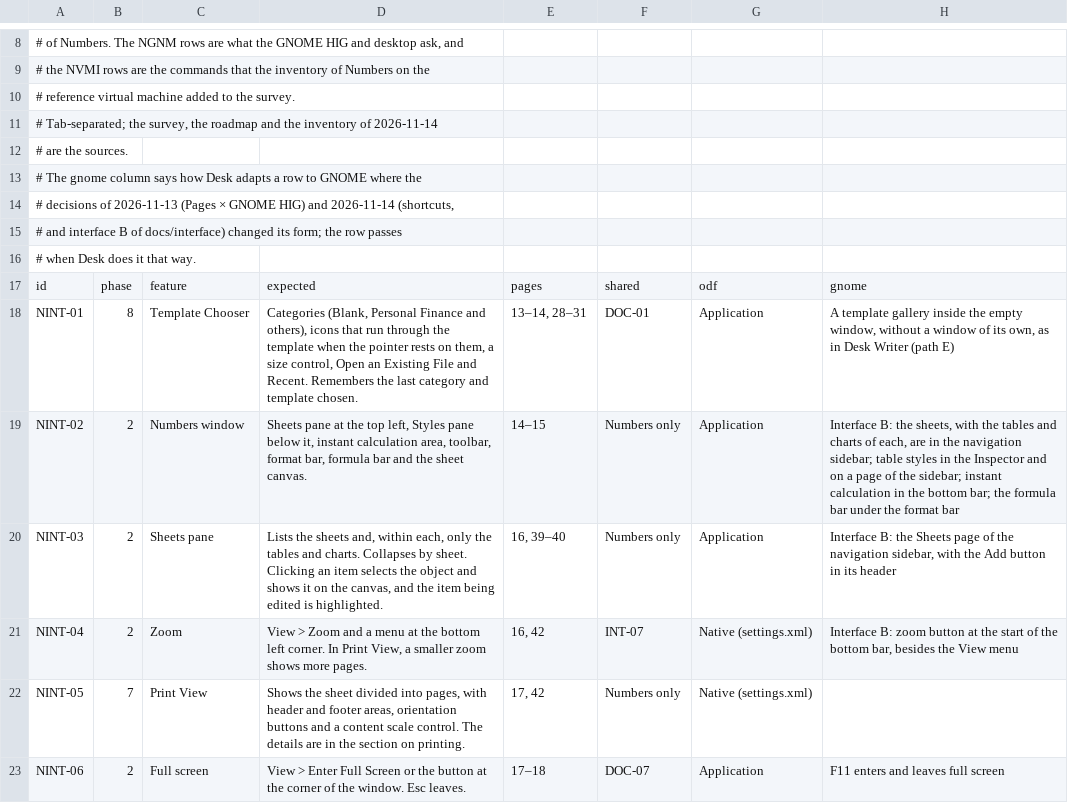
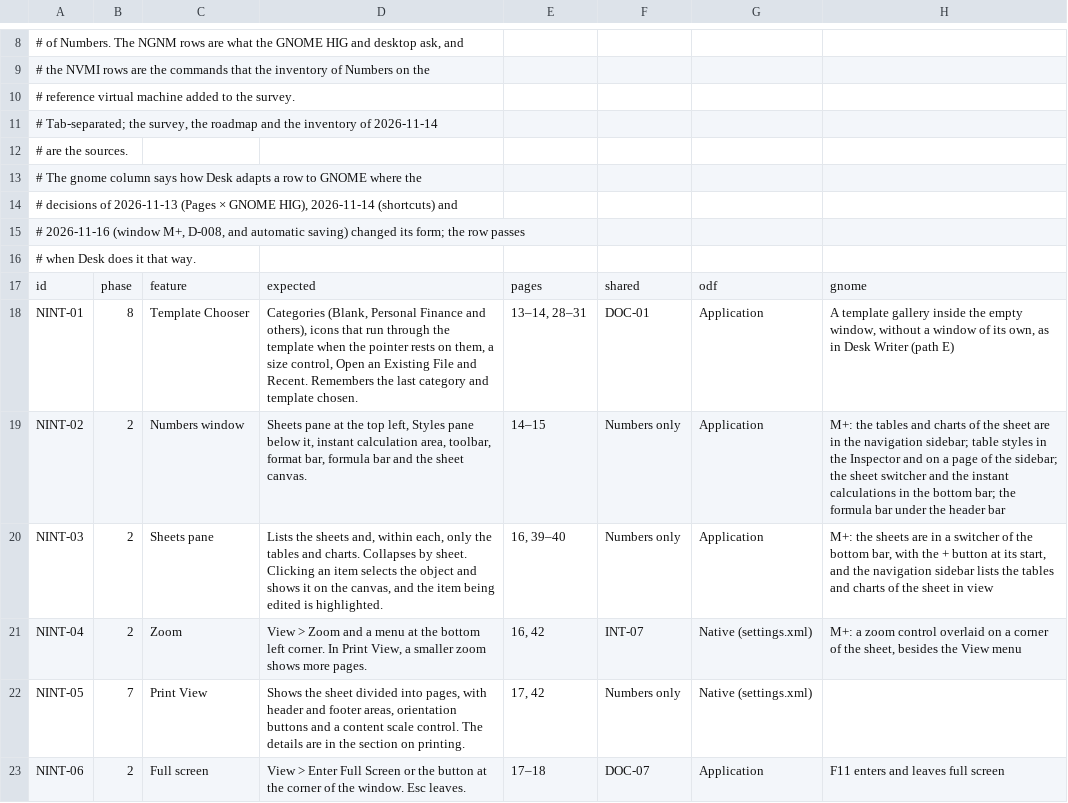
Before and after one commit to brahm/desk, a TSV file: corpus/tables-matrix.tsv, drawn as a sheet; only a part is shown, gaps mark what is left out; the diff covers the shown part only.

```diff
--- a/corpus/tables-matrix.tsv
+++ b/corpus/tables-matrix.tsv
@@ -13,4 +13,4 @@
 # The gnome column says how Desk adapts a row to GNOME where the
-# decisions of 2026-11-13 (Pages × GNOME HIG) and 2026-11-14 (shortcuts,
-# and interface B of docs/interface) changed its form; the row passes
+# decisions of 2026-11-13 (Pages × GNOME HIG), 2026-11-14 (shortcuts) and
+# 2026-11-16 (window M+, D-008, and automatic saving) changed its form; the row passes
 # when Desk does it that way.
@@ -18,5 +18,5 @@ id	phase	feature	expected	pages	shared	odf	gnome
 NINT-01	8	Template Chooser	Categories (Blank, Personal Finance and others), icons that run through the template when the pointer rests on them, a size control, Open an Existing File and Recent. Remembers the last category and template chosen.	13–14, 28–31	DOC-01	Application	A template gallery inside the empty window, without a window of its own, as in Desk Writer (path E)
-NINT-02	2	Numbers window	Sheets pane at the top left, Styles pane below it, instant calculation area, toolbar, format bar, formula bar and the sheet canvas.	14–15	Numbers only	Application	Interface B: the sheets, with the tables and charts of each, are in the navigation sidebar; table styles in the Inspector and on a page of the sidebar; instant calculation in the bottom bar; the formula bar under the format bar
-NINT-03	2	Sheets pane	Lists the sheets and, within each, only the tables and charts. Collapses by sheet. Clicking an item selects the object and shows it on the canvas, and the item being edited is highlighted.	16, 39–40	Numbers only	Application	Interface B: the Sheets page of the navigation sidebar, with the Add button in its header
-NINT-04	2	Zoom	View > Zoom and a menu at the bottom left corner. In Print View, a smaller zoom shows more pages.	16, 42	INT-07	Native (settings.xml)	Interface B: zoom button at the start of the bottom bar, besides the View menu
+NINT-02	2	Numbers window	Sheets pane at the top left, Styles pane below it, instant calculation area, toolbar, format bar, formula bar and the sheet canvas.	14–15	Numbers only	Application	M+: the tables and charts of the sheet are in the navigation sidebar; table styles in the Inspector and on a page of the sidebar; the sheet switcher and the instant calculations in the bottom bar; the formula bar under the header bar
+NINT-03	2	Sheets pane	Lists the sheets and, within each, only the tables and charts. Collapses by sheet. Clicking an item selects the object and shows it on the canvas, and the item being edited is highlighted.	16, 39–40	Numbers only	Application	M+: the sheets are in a switcher of the bottom bar, with the + button at its start, and the navigation sidebar lists the tables and charts of the sheet in view
+NINT-04	2	Zoom	View > Zoom and a menu at the bottom left corner. In Print View, a smaller zoom shows more pages.	16, 42	INT-07	Native (settings.xml)	M+: a zoom control overlaid on a corner of the sheet, besides the View menu
 NINT-05	7	Print View	Shows the sheet divided into pages, with header and footer areas, orientation buttons and a content scale control. The details are in the section on printing.	17, 42	Numbers only	Native (settings.xml)	
```
Also changed, not shown: 22 edited cells elsewhere in this file, corpus/matrix.tsv, corpus/slides-matrix.tsv, 5 other files.
